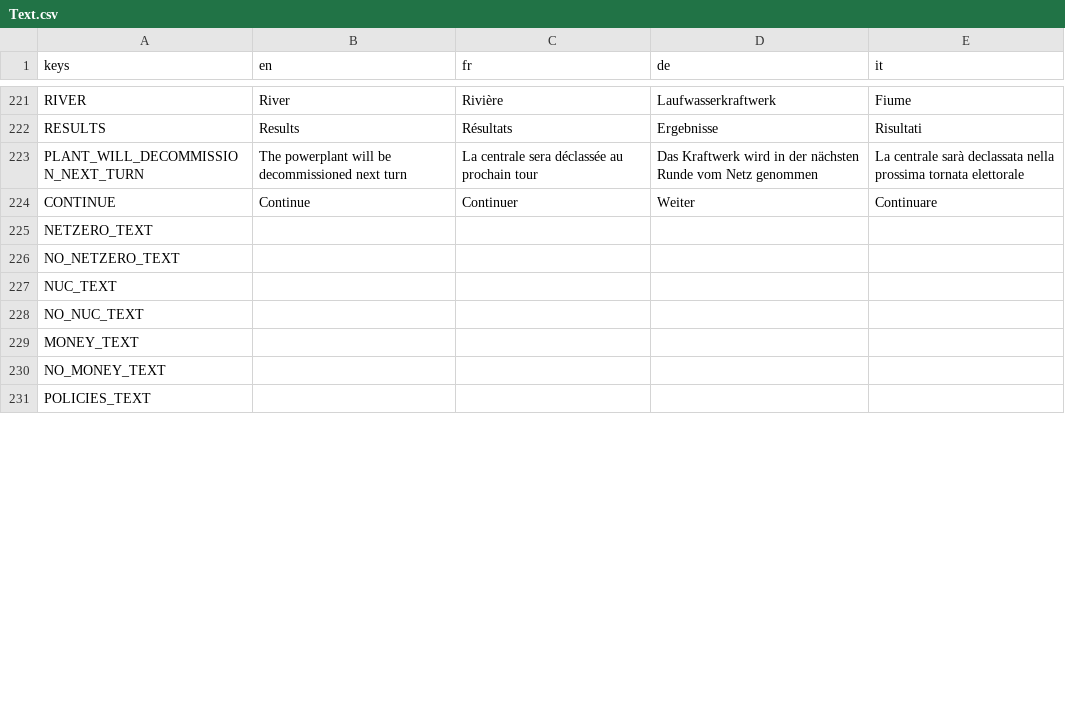
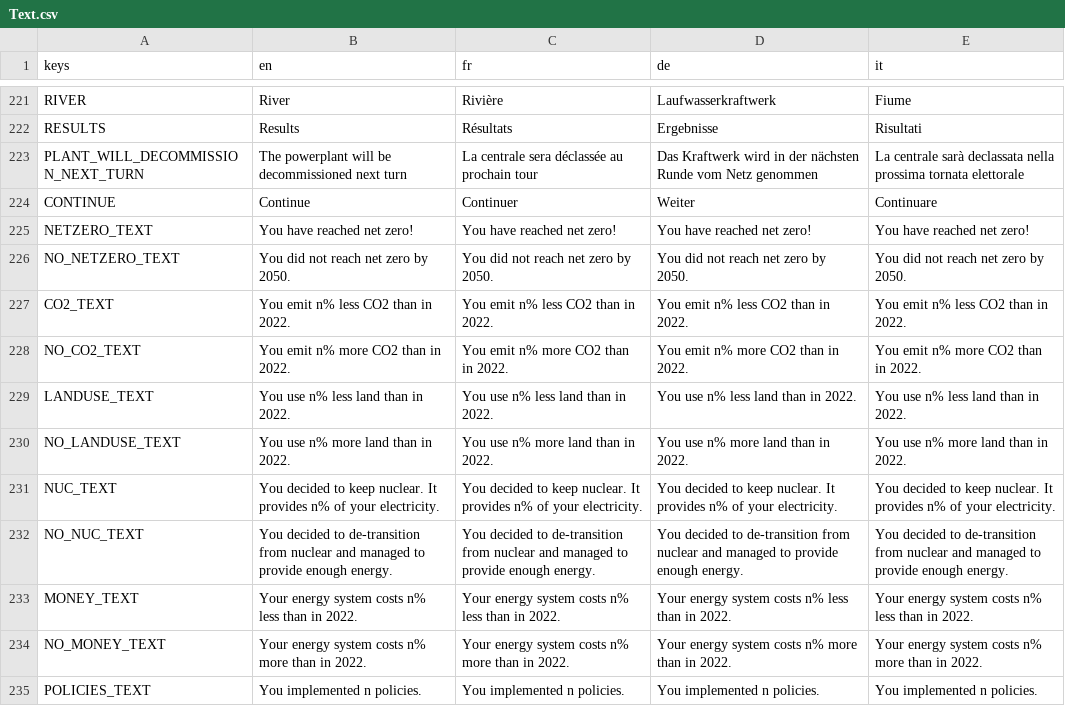
Before and after one commit to usi-sweet-sure/EnsuredEnergy_GDScript, a CSV file: Text.csv, drawn as a sheet; only a part is shown, gaps mark what is left out; the diff covers the shown part only.

Commit message:
end summary texts

```diff
--- a/Text.csv
+++ b/Text.csv
@@ -252,8 +252,12 @@ PLANT_WILL_DECOMMISSION_NEXT_TURN,The powerplant will be decommissioned next tur
 CONTINUE,Continue,Continuer,Weiter,Continuare
-NETZERO_TEXT,,,,
-NO_NETZERO_TEXT,,,,
-NUC_TEXT,,,,
-NO_NUC_TEXT,,,,
-MONEY_TEXT,,,,
-NO_MONEY_TEXT,,,,
-POLICIES_TEXT,,,,
+NETZERO_TEXT,You have reached net zero!,You have reached net zero!,You have reached net zero!,You have reached net zero!
+NO_NETZERO_TEXT,You did not reach net zero by 2050.,You did not reach net zero by 2050.,You did not reach net zero by 2050.,You did not reach net zero by 2050.
+CO2_TEXT,You emit n% less CO2 than in 2022.,You emit n% less CO2 than in 2022.,You emit n% less CO2 than in 2022.,You emit n% less CO2 than in 2022.
+NO_CO2_TEXT,You emit n% more CO2 than in 2022.,You emit n% more CO2 than in 2022.,You emit n% more CO2 than in 2022.,You emit n% more CO2 than in 2022.
+LANDUSE_TEXT,You use n% less land than in 2022.,You use n% less land than in 2022.,You use n% less land than in 2022.,You use n% less land than in 2022.
+NO_LANDUSE_TEXT,You use n% more land than in 2022.,You use n% more land than in 2022.,You use n% more land than in 2022.,You use n% more land than in 2022.
+NUC_TEXT,You decided to keep nuclear. It provides n% of your electricity.,You decided to keep nuclear. It provides n% of your electricity.,You decided to keep nuclear. It provides n% of your electricity.,You decided to keep nuclear. It provides n% of your electricity.
+NO_NUC_TEXT,You decided to de-transition from nuclear and managed to provide enough energy.,You decided to de-transition from nuclear and managed to provide enough energy.,You decided to de-transition from nuclear and managed to provide enough energy.,You decided to de-transition from nuclear and managed to provide enough energy.
+MONEY_TEXT,Your energy system costs n% less than in 2022.,Your energy system costs n% less than in 2022.,Your energy system costs n% less than in 2022.,Your energy system costs n% less than in 2022.
+NO_MONEY_TEXT,Your energy system costs n% more than in 2022.,Your energy system costs n% more than in 2022.,Your energy system costs n% more than in 2022.,Your energy system costs n% more than in 2022.
+POLICIES_TEXT,You implemented n policies.,You implemented n policies.,You implemented n policies.,You implemented n policies.
```
Also changed, not shown: 1 added row and 32 edited cells elsewhere in this file, 6 other files.
